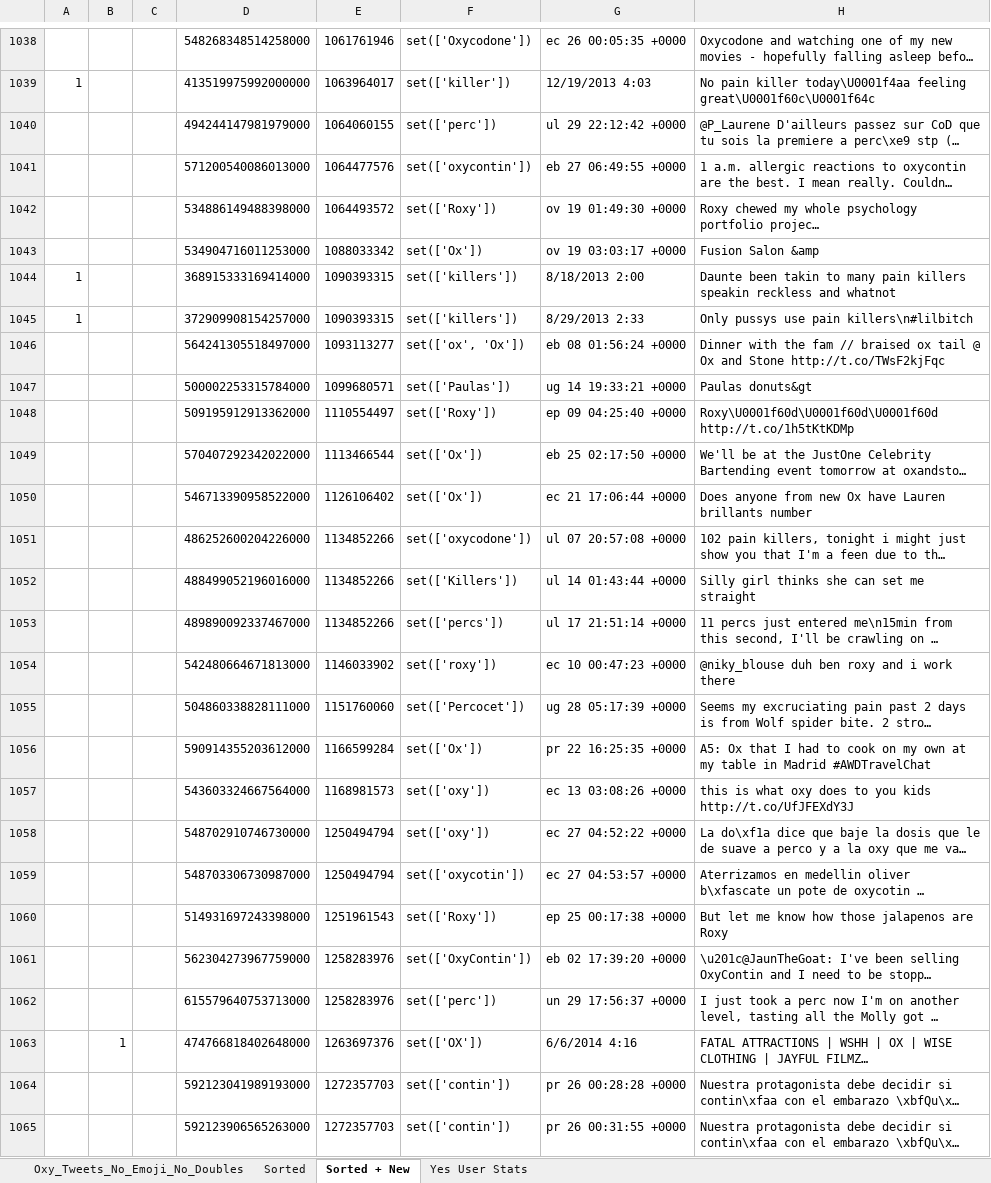
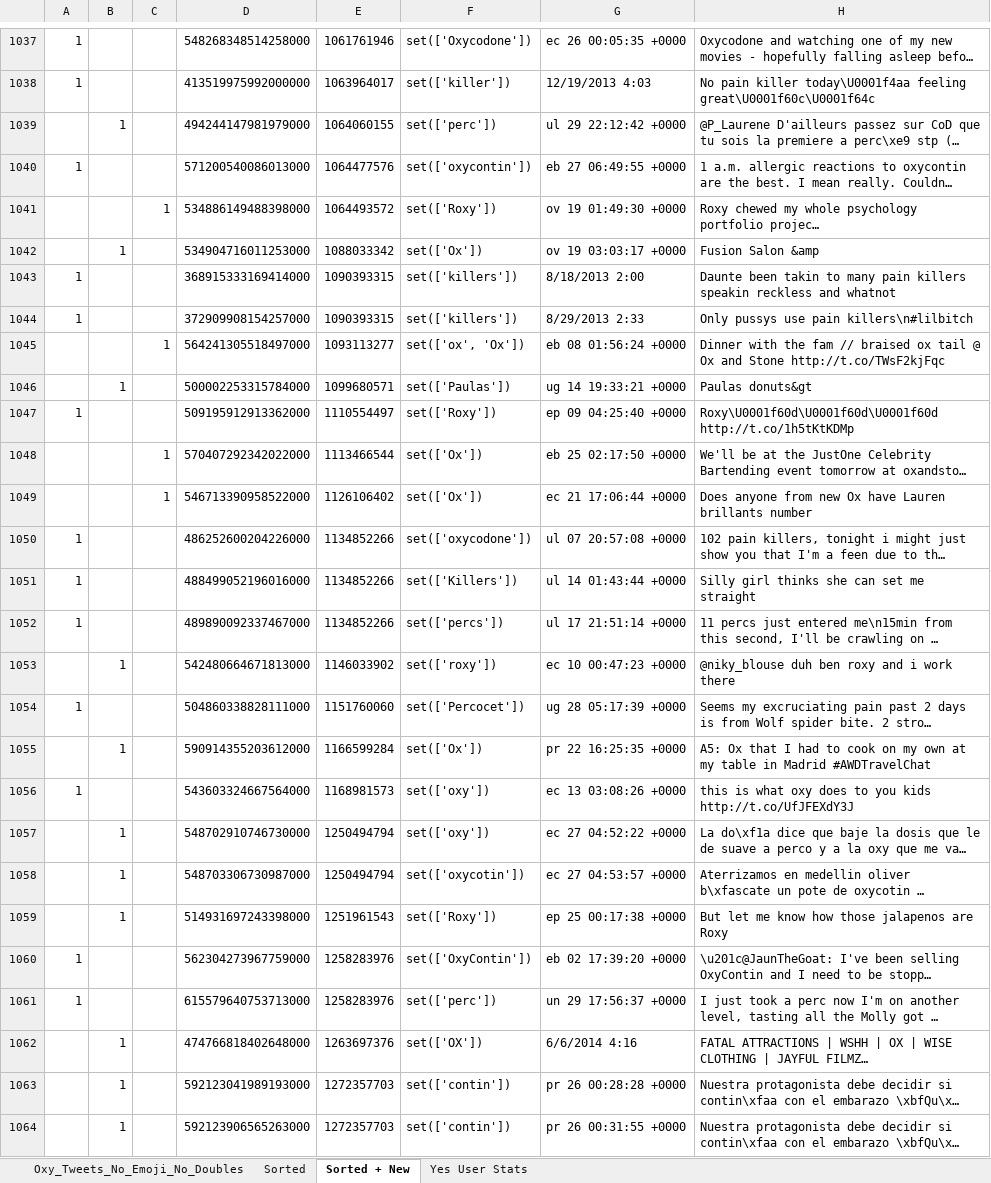
Before and after one commit to pnm5379/oxy, an Excel workbook: Oxy_Tweets_No_Emoji_No_Doubles.xlsx, sheet Sorted + New, drawn as a sheet; only a part is shown, gaps mark what is left out; long unchanged cells end in …; values as stored, in another font and other column widths than the file's, no cell formats; addresses are those after the commit; the diff covers the shown part only; the diff names each change by its address in the sheet, - before the commit and + after, or states it on an @@ line.

Commit message:
More tweets
Sorted through new tweets

```diff
--- a/Oxy_Tweets_No_Emoji_No_Doubles.xlsx (sheet Sorted + New)
+++ b/Oxy_Tweets_No_Emoji_No_Doubles.xlsx (sheet Sorted + New)
-A1037: (empty)
+A1037: 1
-B1039: (empty)
+B1039: 1
-A1040: (empty)
+A1040: 1
-C1041: (empty)
+C1041: 1
-B1042: (empty)
+B1042: 1
-C1045: (empty)
+C1045: 1
-B1046: (empty)
+B1046: 1
-A1047: (empty)
+A1047: 1
-C1048:C1049: (empty)
+C1048:C1049: 1
-A1050:A1052: (empty)
+A1050:A1052: 1
-B1053: (empty)
+B1053: 1
-A1054: (empty)
+A1054: 1
-B1055: (empty)
+B1055: 1
-A1056: (empty)
+A1056: 1
-B1057:B1059: (empty)
+B1057:B1059: 1
-A1060:A1061: (empty)
+A1060:A1061: 1
-B1063:B1064: (empty)
+B1063:B1064: 1
```
Also changed, not shown: other rows of this sheet, cell formats.
